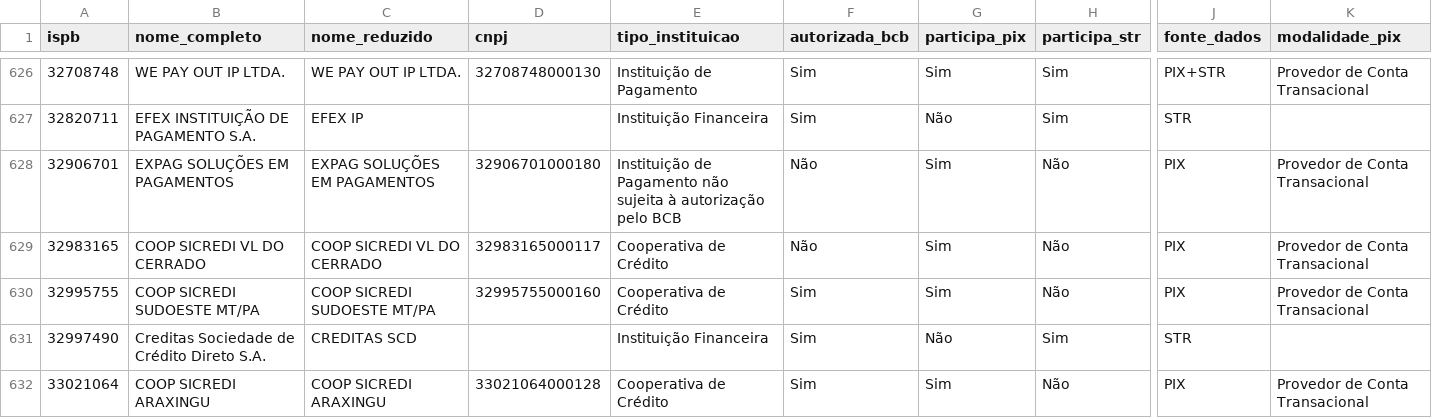
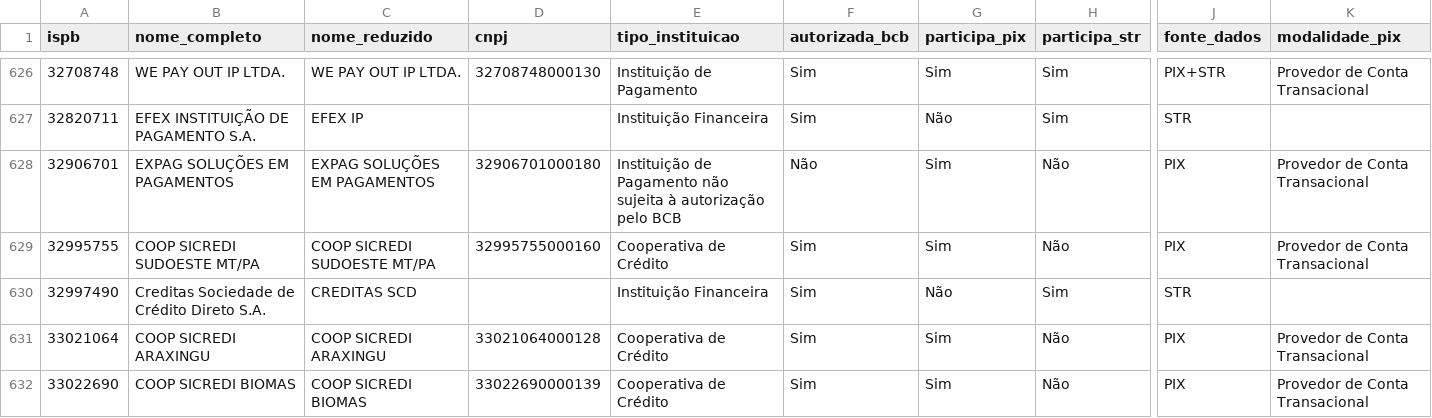
Before and after one commit to antoniopaolillo/brasil-ispb-database, a CSV file: data/ispbs.csv, drawn as a sheet; only a part is shown, gaps mark what is left out; the shorter side is filled out with more unchanged rows; rows hold the shown columns only; the diff names each change by its address in the sheet, - before the commit and + after, or states it on an @@ line.

```diff
--- a/data/ispbs.csv
+++ b/data/ispbs.csv
-row 629: 32983165 | COOP SICREDI VL DO CERRADO | COOP SICREDI VL DO CERRADO | 32983165000117 | Cooperativa de Crédito | Não | Sim | Não | PIX | Provedor de Conta Transacional
```
Also changed, not shown: 2 other files.
